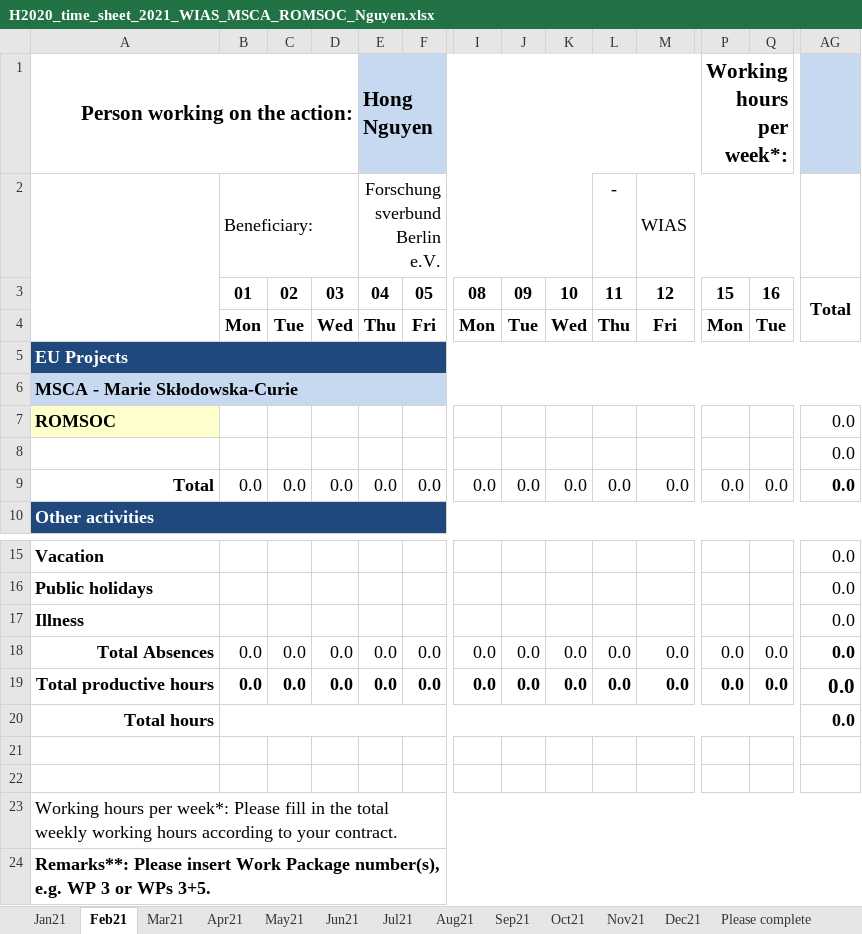
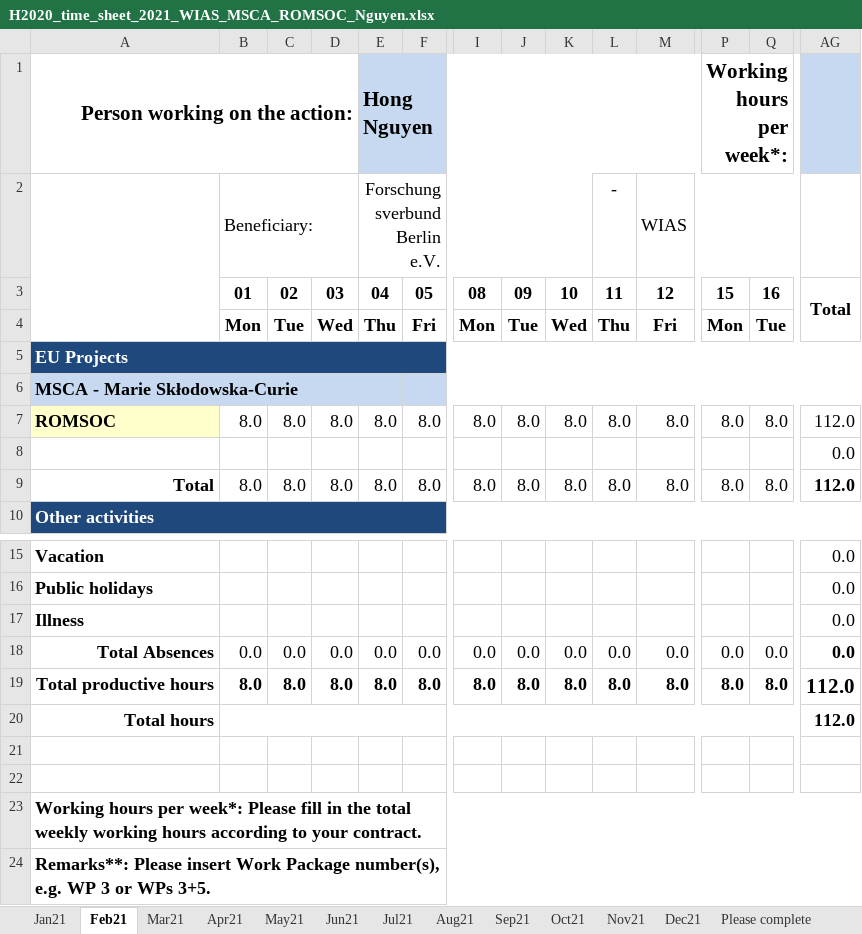
Before and after one commit to NQBH/ROMSOC, an Excel workbook: timesheet/H2020_time_sheet_2021_WIAS_MSCA_ROMSOC_Nguyen.xlsx, sheet Feb21, drawn as a sheet; only a part is shown, gaps mark what is left out; values as stored, in another font and other column widths than the file's, no borders; charts and pictures and conditional formats not drawn; removed rows and columns are numbered as before the commit, all else as after; rows hold the shown columns only; the diff covers the shown part only; the diff names each change by its address in the sheet, - before the commit and + after, or states it on an @@ line.

```diff
--- a/timesheet/H2020_time_sheet_2021_WIAS_MSCA_ROMSOC_Nguyen.xlsx (sheet Feb21)
+++ b/timesheet/H2020_time_sheet_2021_WIAS_MSCA_ROMSOC_Nguyen.xlsx (sheet Feb21)
-row 7: ROMSOC |  |  |  |  |  |  |  |  |  |  |  |  | 0.0
+row 7: ROMSOC | 8.0 | 8.0 | 8.0 | 8.0 | 8.0 | 8.0 | 8.0 | 8.0 | 8.0 | 8.0 | 8.0 | 8.0 | 112.0
-B9: 0.0
+B9: 8.0
-C9: 0.0
+C9: 8.0
-D9: 0.0
+D9: 8.0
-E9 (Hong Nguyen): 0.0
+E9 (Hong Nguyen): 8.0
-F9: 0.0
+F9: 8.0
-I9: 0.0
+I9: 8.0
-J9: 0.0
+J9: 8.0
-K9: 0.0
+K9: 8.0
-L9: 0.0
+L9: 8.0
-M9: 0.0
+M9: 8.0
-P9 (Working hours per week*:): 0.0
+P9 (Working hours per week*:): 8.0
-Q9: 0.0
+Q9: 8.0
-AG9: 0.0
+AG9: 112.0
-B19: 0.0
+B19: 8.0
-C19: 0.0
+C19: 8.0
-D19: 0.0
+D19: 8.0
-E19 (Hong Nguyen): 0.0
+E19 (Hong Nguyen): 8.0
-F19: 0.0
+F19: 8.0
-I19: 0.0
+I19: 8.0
-J19: 0.0
+J19: 8.0
-K19: 0.0
+K19: 8.0
-L19: 0.0
+L19: 8.0
-M19: 0.0
+M19: 8.0
-P19 (Working hours per week*:): 0.0
+P19 (Working hours per week*:): 8.0
-Q19: 0.0
+Q19: 8.0
-AG19:AG20: 0.0
+AG19:AG20: 112.0
-A23 bold: off
+A23 bold: on
```
Also changed, not shown: 4 edited cells elsewhere in this sheet, sheet Jan21, sheet May21, sheet Dec21, sheet Apr21, sheet Mar21, sheet Oct21, 5 more sheets, charts or pictures.
